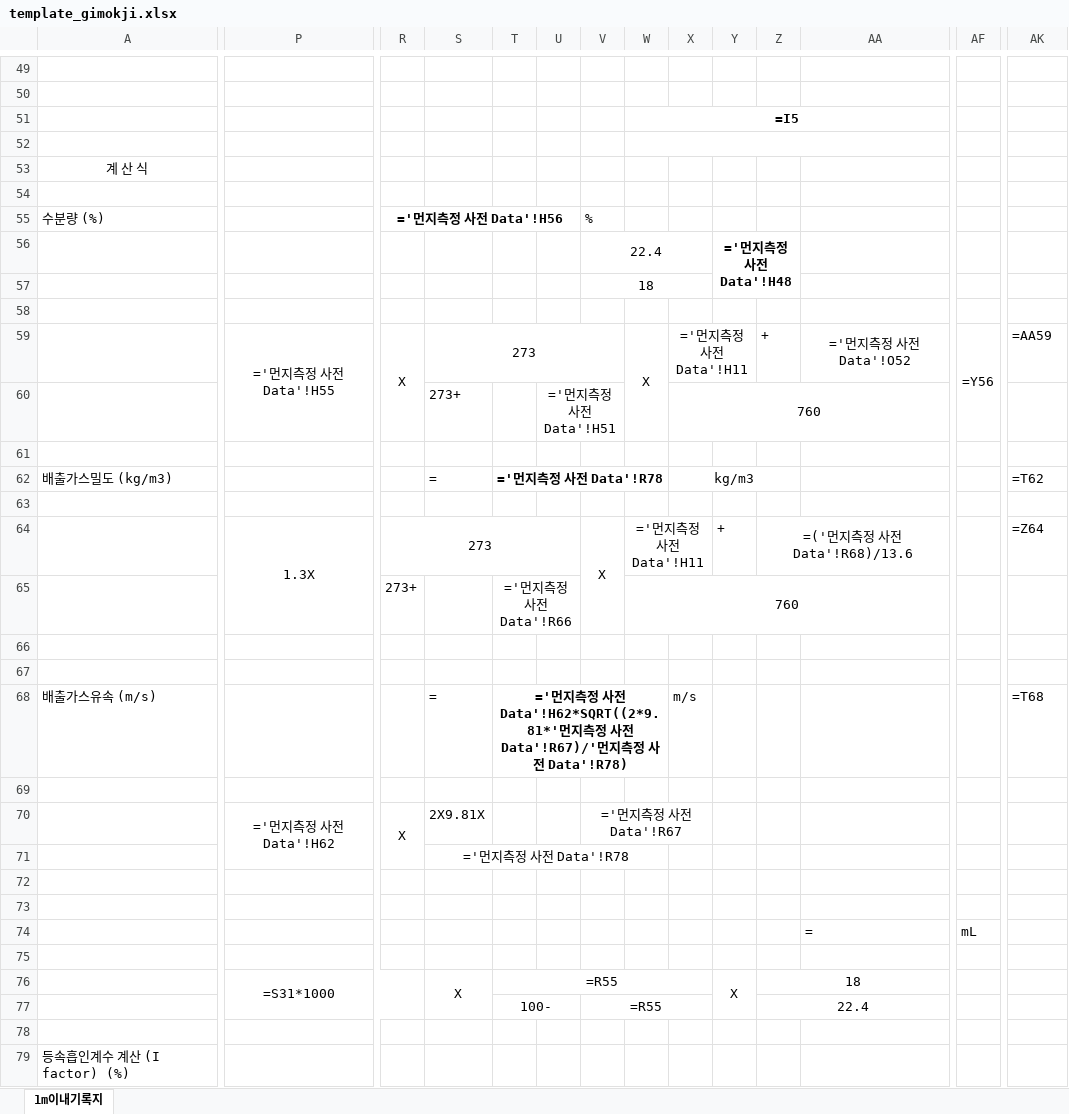
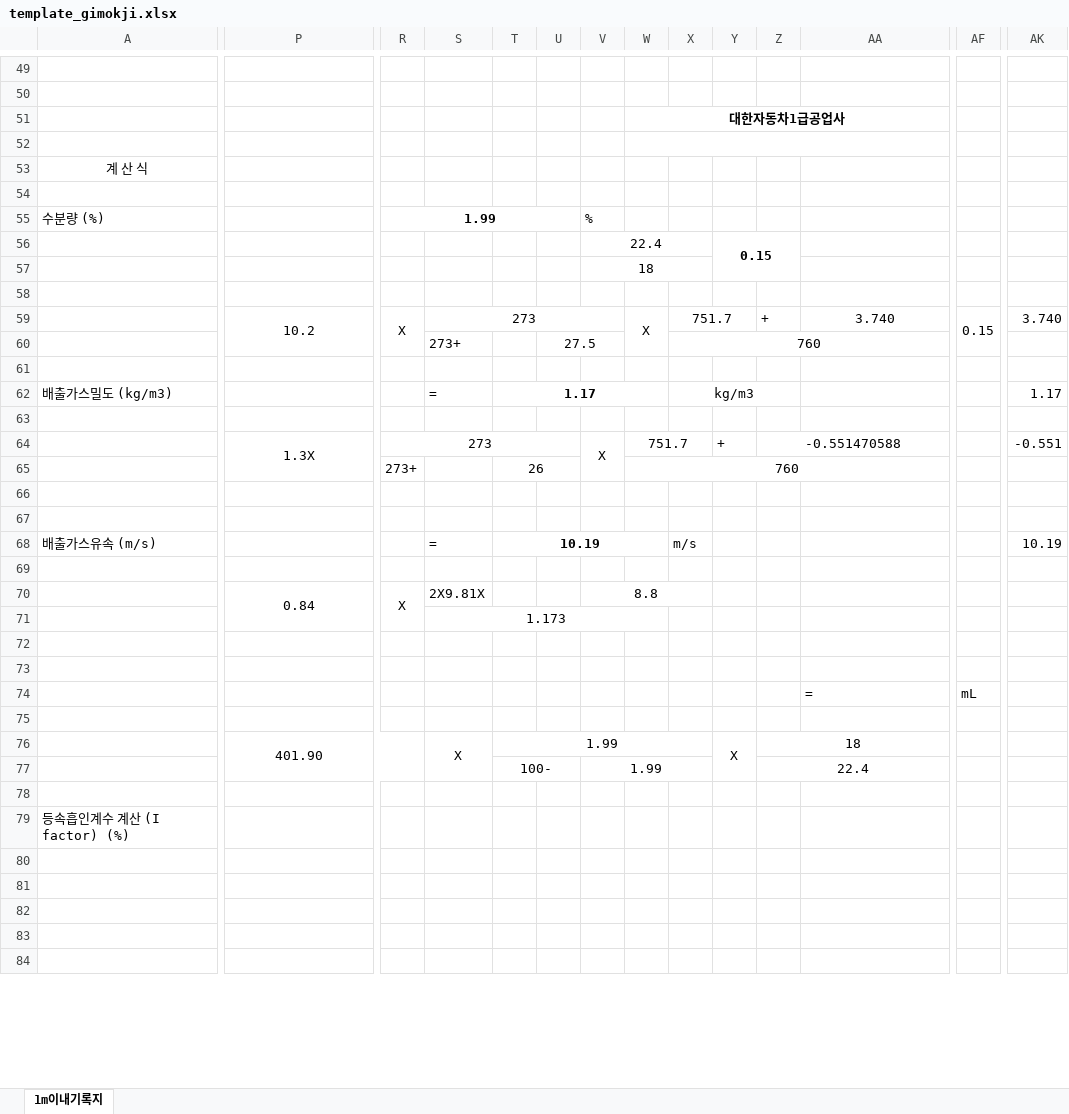
Before and after one commit to chgenv/chgenv, an Excel workbook: Field/templates/template_gimokji.xlsx, sheet 1m이내기록지, drawn as a sheet; only a part is shown, gaps mark what is left out; the shorter side is filled out with more unchanged rows; values as stored, in another font and other column widths than the file's, no borders; formulas without a stored value are shown as written; the diff covers the shown part only; the diff names each change by its address in the sheet, - before the commit and + after, or states it on an @@ line.

```diff
--- a/Field/templates/template_gimokji.xlsx (sheet 1m이내기록지)
+++ b/Field/templates/template_gimokji.xlsx (sheet 1m이내기록지)
-W51: =I5
+W51: 대한자동차1급공업사
-R55: ='먼지측정 사전 Data'!H56
+R55: 1.99
-Y56: ='먼지측정 사전 Data'!H48
+Y56: 0.15
-P59: ='먼지측정 사전 Data'!H55
+P59: 10.2
-X59: ='먼지측정 사전 Data'!H11
+X59: 751.7
-AA59: ='먼지측정 사전 Data'!O52
+AA59: 3.740
-AF59: =Y56
+AF59: 0.15
-AK59: =AA59
+AK59: 3.740
-U60: ='먼지측정 사전 Data'!H51
+U60: 27.5
-T62: ='먼지측정 사전 Data'!R78
+T62: 1.17
-AK62: =T62
+AK62: 1.17
-W64: ='먼지측정 사전 Data'!H11
+W64: 751.7
-Z64: =('먼지측정 사전 Data'!R68)/13.6
+Z64: -0.551470588
-AK64: =Z64
+AK64: -0.551
-T65: ='먼지측정 사전 Data'!R66
+T65: 26
-T68: ='먼지측정 사전 Data'!H62*SQRT((2*9.81*'먼지측정 사전 Data'!R67)/'먼지측정 사전 Data'!R78)
+T68: 10.19
-AK68: =T68
+AK68: 10.19
-P70: ='먼지측정 사전 Data'!H62
+P70: 0.84
-V70: ='먼지측정 사전 Data'!R67
+V70: 8.8
-S71: ='먼지측정 사전 Data'!R78
+S71: 1.173
-P76: =S31*1000
+P76: 401.90
-T76: =R55
+T76: 1.99
-V77: =R55
+V77: 1.99
```
Also changed, not shown: 2 added rows, 2 removed rows and 45 edited cells elsewhere in this sheet, Field/templates/template_gimokbu.xlsx, Field/templates/template_report.xlsx, 1 other file.
